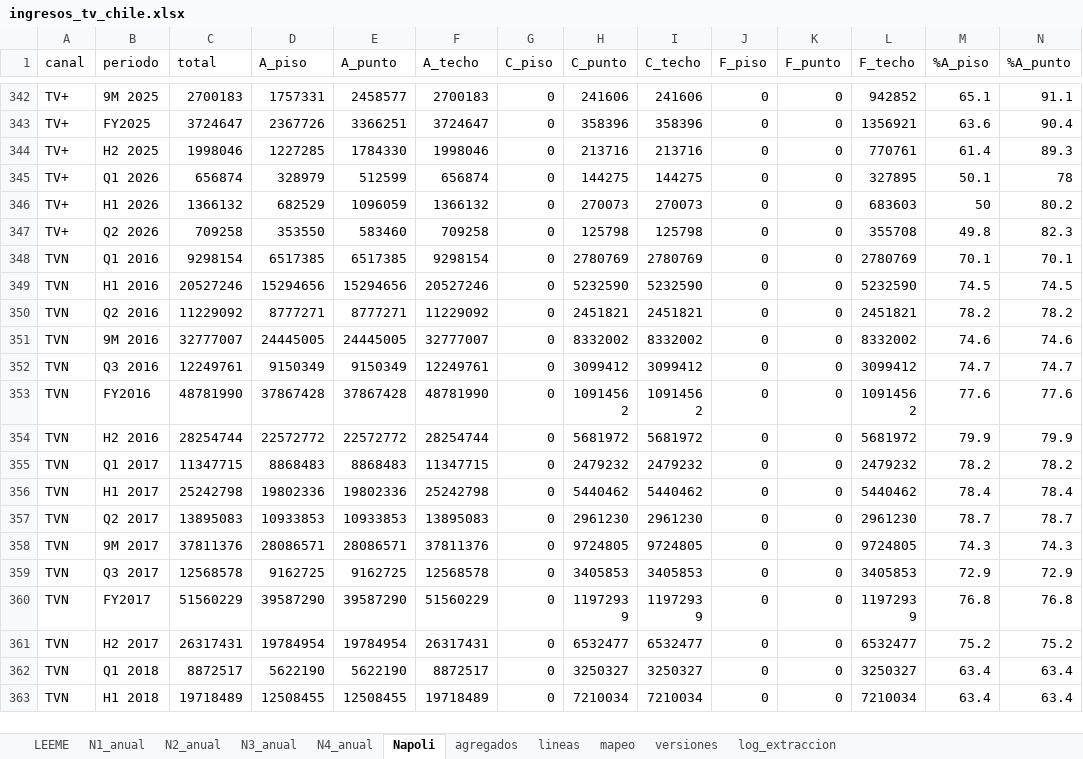
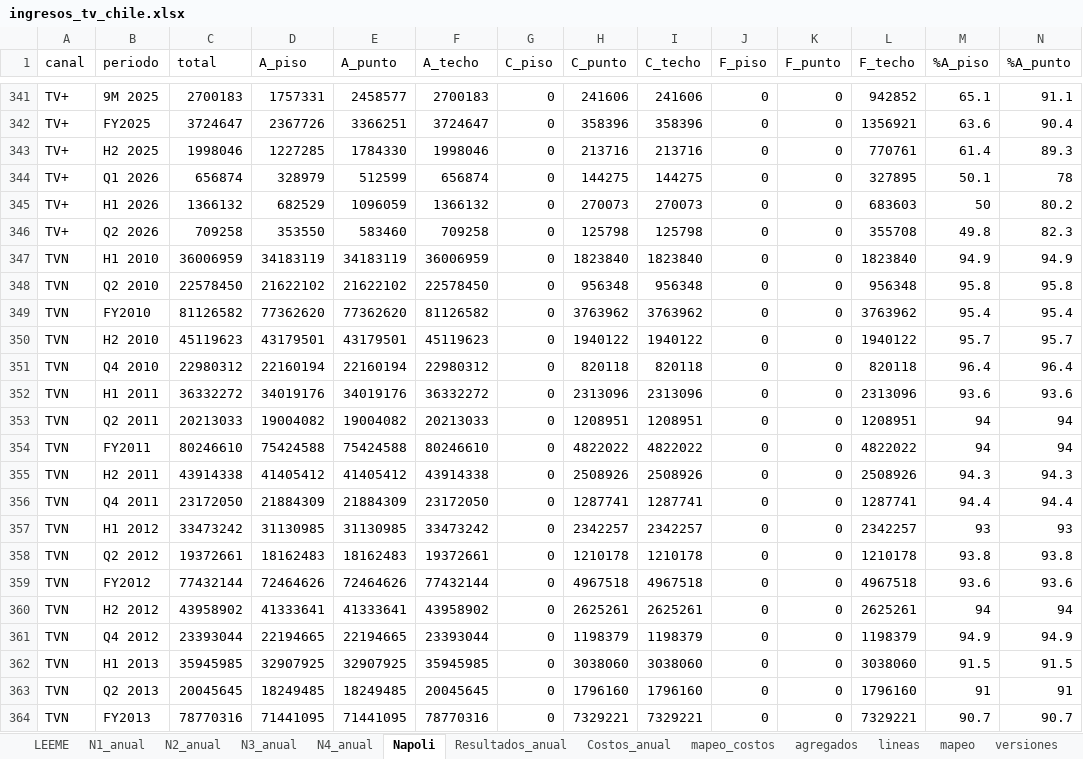
Before and after one commit to cbuzeta/ingresos-tv-chile, an Excel workbook: salidas/ingresos_tv_chile.xlsx, sheet Napoli, drawn as a sheet; only a part is shown, gaps mark what is left out; the shorter side is filled out with more unchanged rows; values as stored, in another font and other column widths than the file's, no borders; rows hold the shown columns only; the diff covers the shown part only; the diff names each change by its address in the sheet, - before the commit and + after, or states it on an @@ line.

```diff
--- a/salidas/ingresos_tv_chile.xlsx (sheet Napoli)
+++ b/salidas/ingresos_tv_chile.xlsx (sheet Napoli)
+sheet tab: Resultados_anual
+sheet tab: Costos_anual
+sheet tab: mapeo_costos
+row 347: TVN | H1 2010 | 36006959 | 34183119 | 34183119 | 36006959 | 0 | 1823840 | 1823840 | 0 | 0 | 1823840 | 94.9 | 94.9
+row 348: TVN | Q2 2010 | 22578450 | 21622102 | 21622102 | 22578450 | 0 | 956348 | 956348 | 0 | 0 | 956348 | 95.8 | 95.8
+row 349: TVN | FY2010 | 81126582 | 77362620 | 77362620 | 81126582 | 0 | 3763962 | 3763962 | 0 | 0 | 3763962 | 95.4 | 95.4
+row 350: TVN | H2 2010 | 45119623 | 43179501 | 43179501 | 45119623 | 0 | 1940122 | 1940122 | 0 | 0 | 1940122 | 95.7 | 95.7
+row 351: TVN | Q4 2010 | 22980312 | 22160194 | 22160194 | 22980312 | 0 | 820118 | 820118 | 0 | 0 | 820118 | 96.4 | 96.4
+row 352: TVN | H1 2011 | 36332272 | 34019176 | 34019176 | 36332272 | 0 | 2313096 | 2313096 | 0 | 0 | 2313096 | 93.6 | 93.6
+row 353: TVN | Q2 2011 | 20213033 | 19004082 | 19004082 | 20213033 | 0 | 1208951 | 1208951 | 0 | 0 | 1208951 | 94 | 94
+row 354: TVN | FY2011 | 80246610 | 75424588 | 75424588 | 80246610 | 0 | 4822022 | 4822022 | 0 | 0 | 4822022 | 94 | 94
+row 355: TVN | H2 2011 | 43914338 | 41405412 | 41405412 | 43914338 | 0 | 2508926 | 2508926 | 0 | 0 | 2508926 | 94.3 | 94.3
+row 356: TVN | Q4 2011 | 23172050 | 21884309 | 21884309 | 23172050 | 0 | 1287741 | 1287741 | 0 | 0 | 1287741 | 94.4 | 94.4
+row 357: TVN | H1 2012 | 33473242 | 31130985 | 31130985 | 33473242 | 0 | 2342257 | 2342257 | 0 | 0 | 2342257 | 93 | 93
+row 358: TVN | Q2 2012 | 19372661 | 18162483 | 18162483 | 19372661 | 0 | 1210178 | 1210178 | 0 | 0 | 1210178 | 93.8 | 93.8
+row 359: TVN | FY2012 | 77432144 | 72464626 | 72464626 | 77432144 | 0 | 4967518 | 4967518 | 0 | 0 | 4967518 | 93.6 | 93.6
+row 360: TVN | H2 2012 | 43958902 | 41333641 | 41333641 | 43958902 | 0 | 2625261 | 2625261 | 0 | 0 | 2625261 | 94 | 94
+row 361: TVN | Q4 2012 | 23393044 | 22194665 | 22194665 | 23393044 | 0 | 1198379 | 1198379 | 0 | 0 | 1198379 | 94.9 | 94.9
+row 362: TVN | H1 2013 | 35945985 | 32907925 | 32907925 | 35945985 | 0 | 3038060 | 3038060 | 0 | 0 | 3038060 | 91.5 | 91.5
+row 363: TVN | Q2 2013 | 20045645 | 18249485 | 18249485 | 20045645 | 0 | 1796160 | 1796160 | 0 | 0 | 1796160 | 91 | 91
+row 364: TVN | FY2013 | 78770316 | 71441095 | 71441095 | 78770316 | 0 | 7329221 | 7329221 | 0 | 0 | 7329221 | 90.7 | 90.7
```
Also changed, not shown: 9 added rows, 1 removed row and 1 edited cell elsewhere in this sheet, sheet lineas, sheet agregados, sheet N4_anual, sheet log_extraccion, sheet N3_anual, sheet versiones, 3 more sheets, 48 other files.
